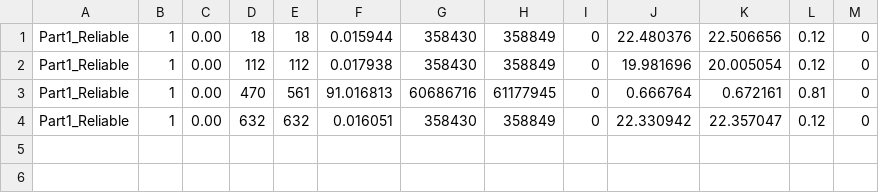
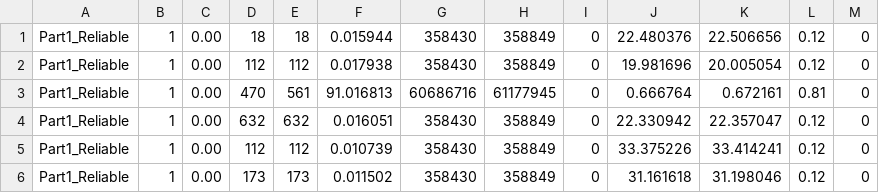
Before and after one commit to nisargvekariya01/CN_Project, a CSV file: Results/Part1_metrics.csv, drawn as a sheet.

```diff
--- a/Results/Part1_metrics.csv
+++ b/Results/Part1_metrics.csv
@@ -4 +4,3 @@ Part1_Reliable,1,0.00,470,561,91.016813,60686716,61177945,0,0.666764,0.672161,0.
 Part1_Reliable,1,0.00,632,632,0.016051,358430,358849,0,22.330942,22.357047,0.12,0
+Part1_Reliable,1,0.00,112,112,0.010739,358430,358849,0,33.375226,33.414241,0.12,0
+Part1_Reliable,1,0.00,173,173,0.011502,358430,358849,0,31.161618,31.198046,0.12,0
```
Also changed, not shown: 15 other files.
